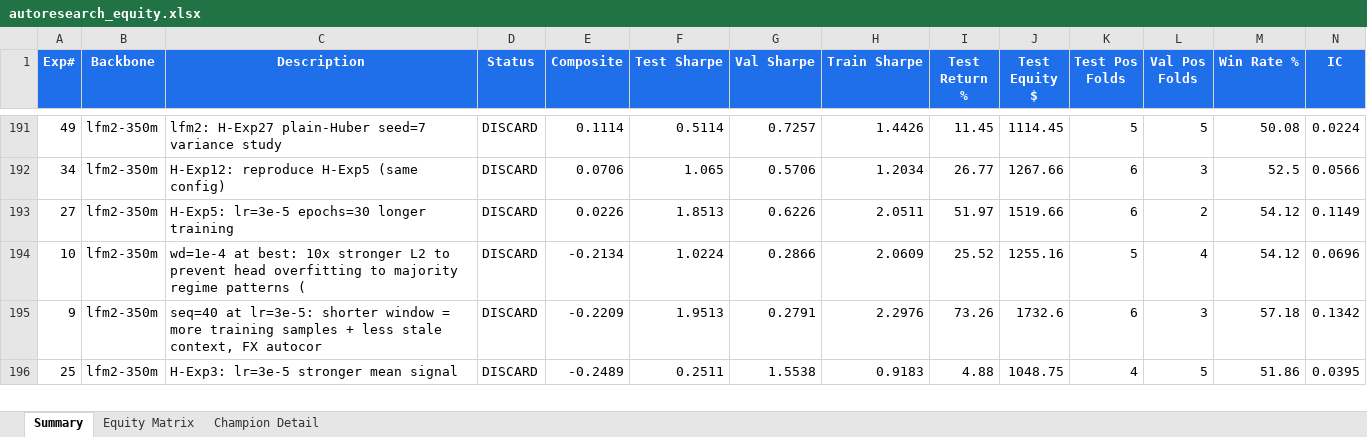
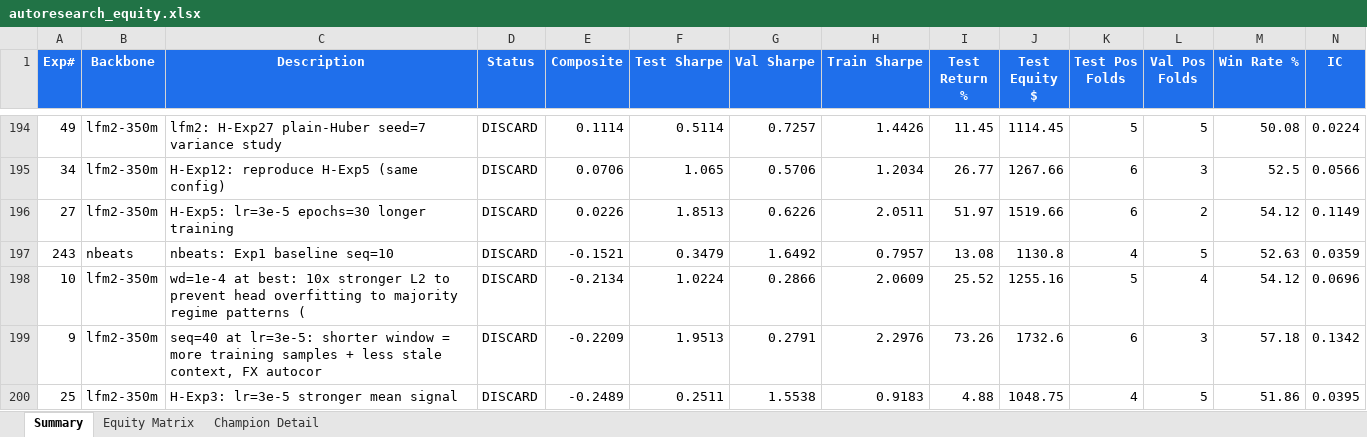
Before and after one commit to dlmastery/autoresearch, an Excel workbook: docs/dashboard/autoresearch_equity.xlsx, sheet Summary, drawn as a sheet; only a part is shown, gaps mark what is left out; values as stored, in another font and other column widths than the file's, no borders; conditional formats not drawn; rows hold the shown columns only; the diff covers the shown part only; the diff names each change by its address in the sheet, - before the commit and + after, or states it on an @@ line.

```diff
--- a/docs/dashboard/autoresearch_equity.xlsx (sheet Summary)
+++ b/docs/dashboard/autoresearch_equity.xlsx (sheet Summary)
+row 197: 243 | nbeats | nbeats: Exp1 baseline seq=10 | DISCARD | -0.1521 | 0.3479 | 1.6492 | 0.7957 | 13.08 | 1130.8 | 4 | 5 | 52.63 | 0.0359
```
Also changed, not shown: 14 added rows elsewhere in this sheet, sheet Equity Matrix, charts or pictures, 52 other files.
